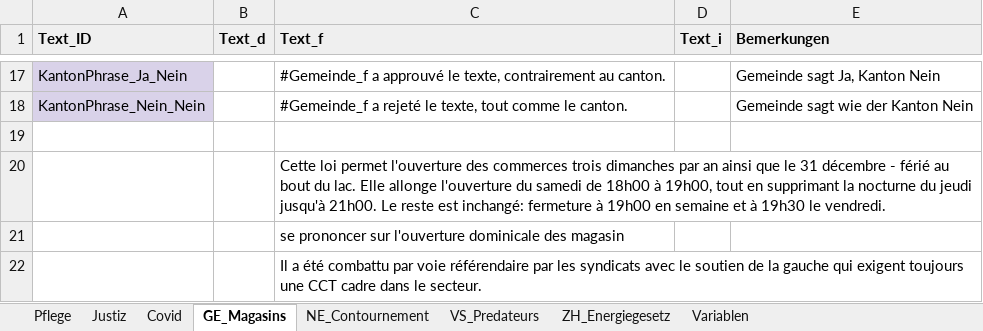
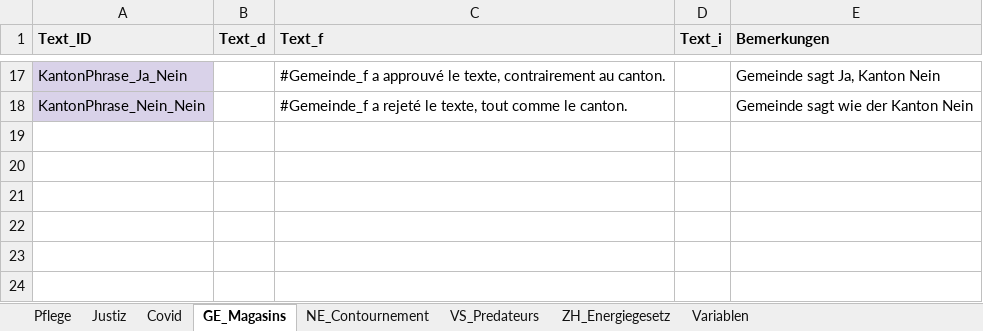
Before and after one commit to awp-finanznachrichten/lena_november2021, an Excel workbook: Data/Textbausteine_LENA_November2021.xlsx, sheet GE_Magasins, drawn as a sheet; only a part is shown, gaps mark what is left out; values as stored, in another font and other column widths than the file's, no borders; charts and pictures and conditional formats not drawn; the diff names each change by its address in the sheet, - before the commit and + after, or states it on an @@ line.

```diff
--- a/Data/Textbausteine_LENA_November2021.xlsx (sheet GE_Magasins)
+++ b/Data/Textbausteine_LENA_November2021.xlsx (sheet GE_Magasins)
-row 19: (empty)
-row 20:  |  | Cette loi permet l'ouverture des commerces trois dimanches par an ainsi que le 31 décembre - férié au bout du lac. Elle allonge l'ouverture du samedi de 18h00 à 19h00, tout en supprimant la nocturne du jeudi jusqu'à 21h00. Le reste est inchangé: fermeture à 19h00 en semaine et à 19h30 le vendredi.
-row 21:  |  | se prononcer sur l'ouverture dominicale des magasin
-row 22:  |  | Il a été combattu par voie référendaire par les syndicats avec le soutien de la gauche qui exigent toujours une CCT cadre dans le secteur.
```
Also changed, not shown: charts or pictures, 3 other files.
